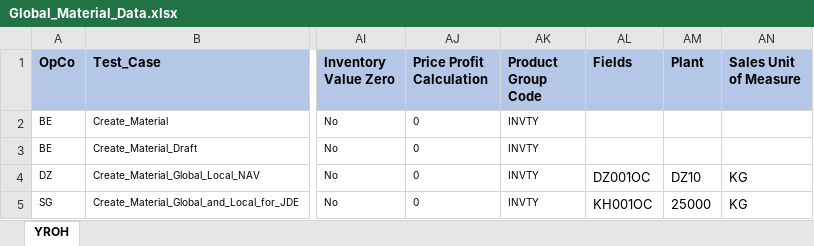
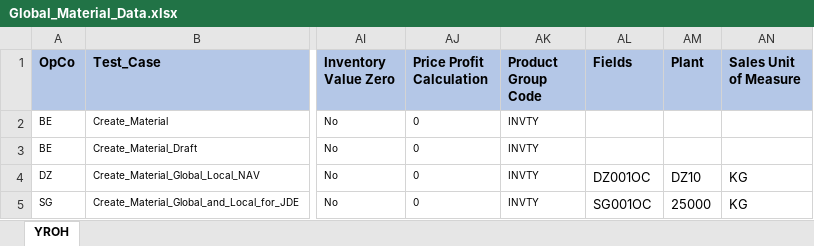
Before and after one commit to ssatishkumar/Mendix, an Excel workbook: Mendix/input/data/Global_Material_Data.xlsx, sheet YROH, drawn as a sheet; only a part is shown, gaps mark what is left out; values as stored, in another font and other column widths than the file's, no borders; the diff names each change by its address in the sheet, - before the commit and + after, or states it on an @@ line.

```diff
--- a/Mendix/input/data/Global_Material_Data.xlsx (sheet YROH)
+++ b/Mendix/input/data/Global_Material_Data.xlsx (sheet YROH)
-AL5 (Fields): KH001OC
+AL5 (Fields): SG001OC
```
Also changed, not shown: Mendix/input/Mendix_TestPlan.xlsx, 21 other files.
